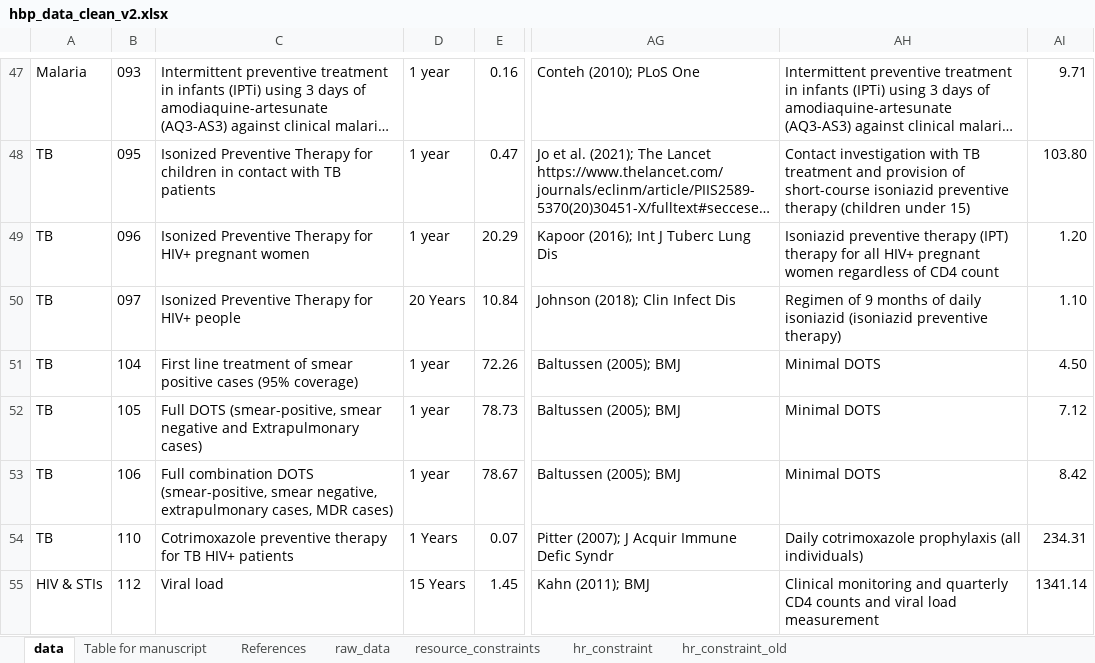
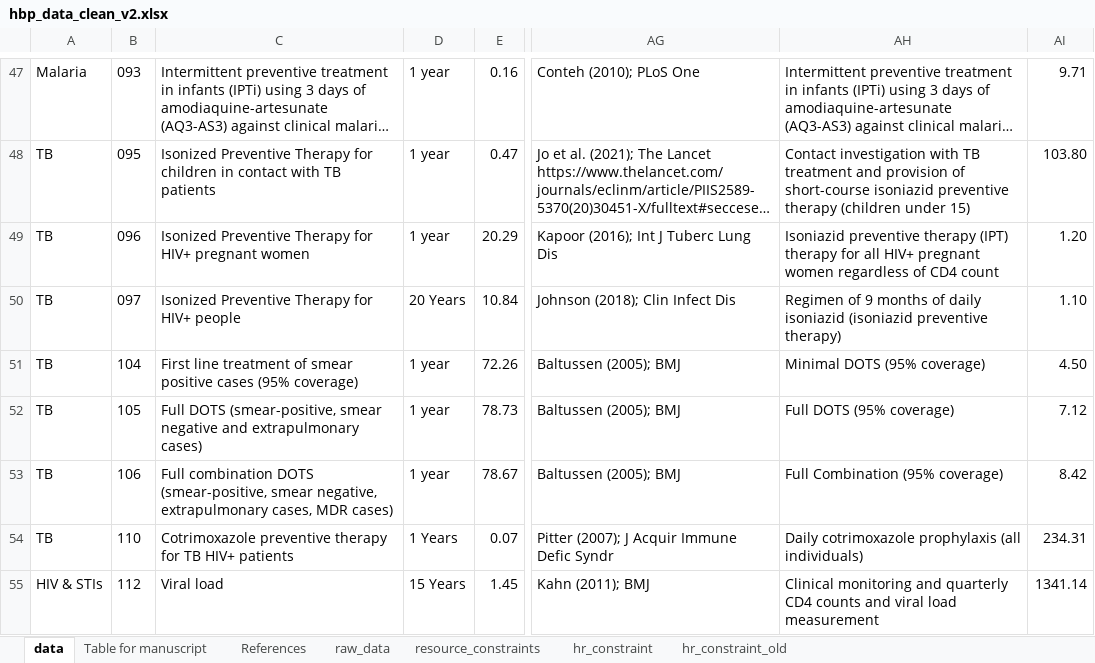
Before and after one commit to sakshimohan/uganda_hbp, an Excel workbook: 2_data/hbp_data_clean_v2.xlsx, sheet data, drawn as a sheet; only a part is shown, gaps mark what is left out; long unchanged cells end in …; values as stored, in another font and other column widths than the file's, no borders; the diff names each change by its address in the sheet, - before the commit and + after, or states it on an @@ line.

```diff
--- a/2_data/hbp_data_clean_v2.xlsx (sheet data)
+++ b/2_data/hbp_data_clean_v2.xlsx (sheet data)
-AH51: Minimal DOTS
+AH51: Minimal DOTS (95% coverage)
-C52: …negative and Extrapulmonary cases)
+C52: …negative and extrapulmonary cases)
-AH52: Minimal DOTS
+AH52: Full DOTS (95% coverage)
-AH53: Minimal DOTS
+AH53: Full Combination (95% coverage)
```
Also changed, not shown: sheet raw_data, sheet Table for manuscript, hidden cells.
